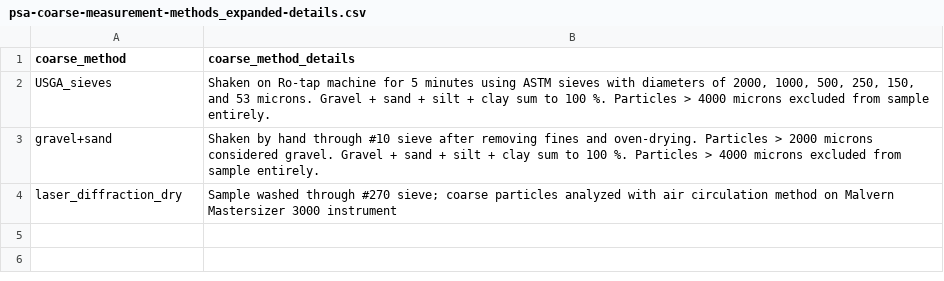
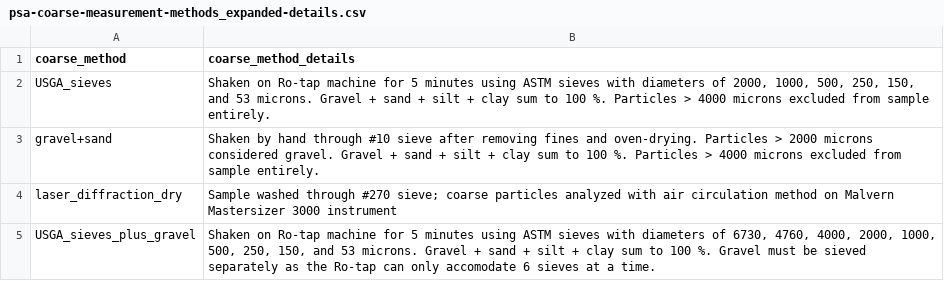
Before and after one commit to evanmascitti/soiltestr, a CSV file: inst/lab_protocols/particle_size_analysis/psa-coarse-measurement-methods_expanded-details.csv, drawn as a sheet; the diff names each change by its address in the sheet, - before the commit and + after, or states it on an @@ line.

Commit message:
added psa protocol 24 for Ryan Shaffer inf mix and fixed LL batch analysis error checking

```diff
--- a/inst/lab_protocols/particle_size_analysis/psa-coarse-measurement-methods_expanded-details.csv
+++ b/inst/lab_protocols/particle_size_analysis/psa-coarse-measurement-methods_expanded-details.csv
+row 5: USGA_sieves_plus_gravel | Shaken on Ro-tap machine for 5 minutes using ASTM sieves with diameters of 6730, 4760, 4000, 2000, 1000, 500, 250, 150, and 53 microns. Gravel + sand + silt + clay sum to 100 %. Gravel must be sieved separately as the Ro-tap can only accomodate 6 sieves at a time.
```
Also changed, not shown: inst/lab_protocols/particle_size_analysis/psa-coarse-diameters-sampled_expanded-details.csv, inst/lab_protocols/particle_size_analysis/psa-fines-diameters-sampled_expanded-details.csv, 7 other files.
